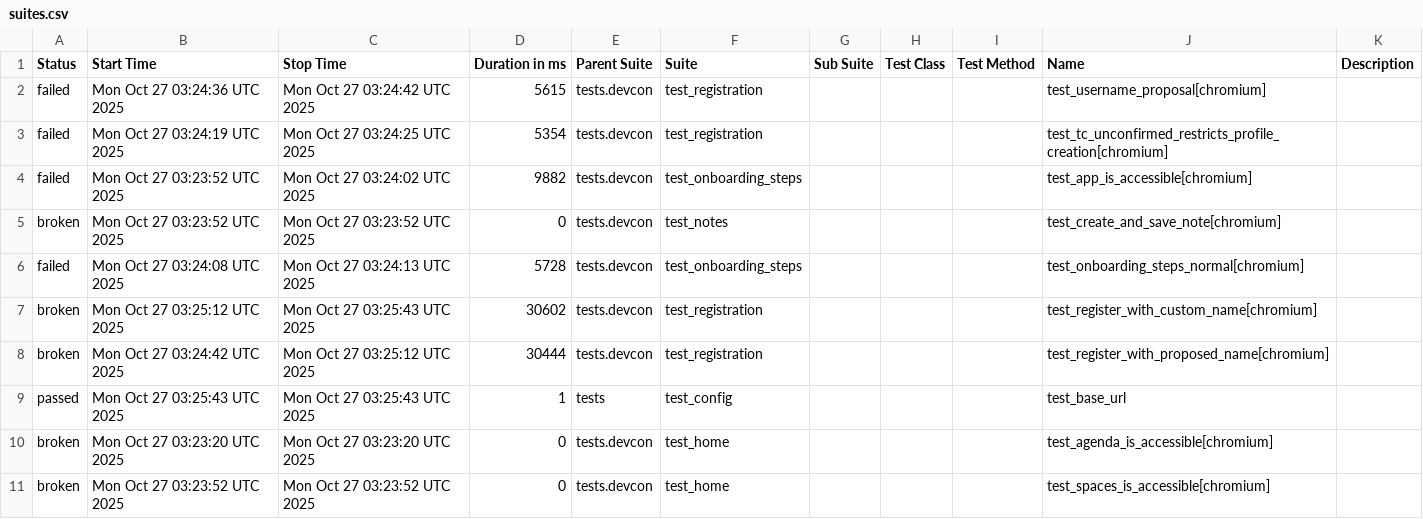
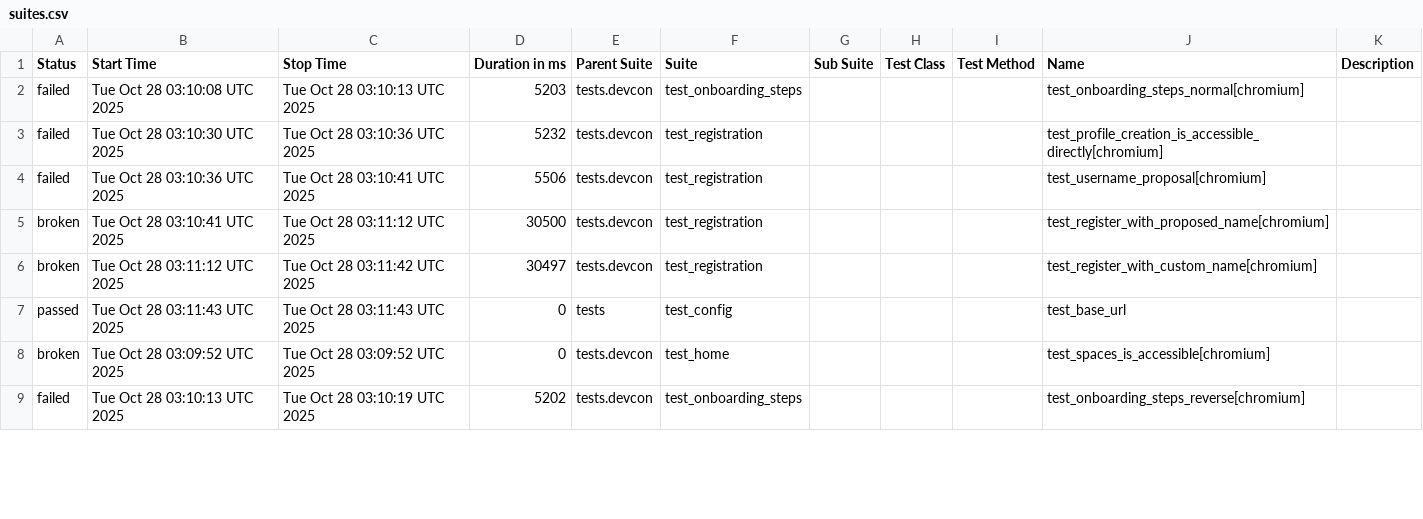
Before and after one commit to andrea-055/devcon_smoke_test, a CSV file: ETH.limo/data/suites.csv, drawn as a sheet; only a part is shown; the diff covers the shown part only.

```diff
--- a/ETH.limo/data/suites.csv
+++ b/ETH.limo/data/suites.csv
@@ -1,11 +1,9 @@
 "Status","Start Time","Stop Time","Duration in ms","Parent Suite","Suite","Sub Suite","Test Class","Test Method","Name","Description"
-"failed","Mon Oct 27 03:24:36 UTC 2025","Mon Oct 27 03:24:42 UTC 2025","5615","tests.devcon","test_registration","","","","test_username_proposal[chromium]",""
-"failed","Mon Oct 27 03:24:19 UTC 2025","Mon Oct 27 03:24:25 UTC 2025","5354","tests.devcon","test_registration","","","","test_tc_unconfirmed_restricts_profile_creation[chromium]",""
-"failed","Mon Oct 27 03:23:52 UTC 2025","Mon Oct 27 03:24:02 UTC 2025","9882","tests.devcon","test_onboarding_steps","","","","test_app_is_accessible[chromium]",""
-"broken","Mon Oct 27 03:23:52 UTC 2025","Mon Oct 27 03:23:52 UTC 2025","0","tests.devcon","test_notes","","","","test_create_and_save_note[chromium]",""
-"failed","Mon Oct 27 03:24:08 UTC 2025","Mon Oct 27 03:24:13 UTC 2025","5728","tests.devcon","test_onboarding_steps","","","","test_onboarding_steps_normal[chromium]",""
-"broken","Mon Oct 27 03:25:12 UTC 2025","Mon Oct 27 03:25:43 UTC 2025","30602","tests.devcon","test_registration","","","","test_register_with_custom_name[chromium]",""
-"broken","Mon Oct 27 03:24:42 UTC 2025","Mon Oct 27 03:25:12 UTC 2025","30444","tests.devcon","test_registration","","","","test_register_with_proposed_name[chromium]",""
-"passed","Mon Oct 27 03:25:43 UTC 2025","Mon Oct 27 03:25:43 UTC 2025","1","tests","test_config","","","","test_base_url",""
-"broken","Mon Oct 27 03:23:20 UTC 2025","Mon Oct 27 03:23:20 UTC 2025","0","tests.devcon","test_home","","","","test_agenda_is_accessible[chromium]",""
-"broken","Mon Oct 27 03:23:52 UTC 2025","Mon Oct 27 03:23:52 UTC 2025","0","tests.devcon","test_home","","","","test_spaces_is_accessible[chromium]",""
+"failed","Tue Oct 28 03:10:08 UTC 2025","Tue Oct 28 03:10:13 UTC 2025","5203","tests.devcon","test_onboarding_steps","","","","test_onboarding_steps_normal[chromium]",""
+"failed","Tue Oct 28 03:10:30 UTC 2025","Tue Oct 28 03:10:36 UTC 2025","5232","tests.devcon","test_registration","","","","test_profile_creation_is_accessible_directly[chromium]",""
+"failed","Tue Oct 28 03:10:36 UTC 2025","Tue Oct 28 03:10:41 UTC 2025","5506","tests.devcon","test_registration","","","","test_username_proposal[chromium]",""
+"broken","Tue Oct 28 03:10:41 UTC 2025","Tue Oct 28 03:11:12 UTC 2025","30500","tests.devcon","test_registration","","","","test_register_with_proposed_name[chromium]",""
+"broken","Tue Oct 28 03:11:12 UTC 2025","Tue Oct 28 03:11:42 UTC 2025","30497","tests.devcon","test_registration","","","","test_register_with_custom_name[chromium]",""
+"passed","Tue Oct 28 03:11:43 UTC 2025","Tue Oct 28 03:11:43 UTC 2025","0","tests","test_config","","","","test_base_url",""
+"broken","Tue Oct 28 03:09:52 UTC 2025","Tue Oct 28 03:09:52 UTC 2025","0","tests.devcon","test_home","","","","test_spaces_is_accessible[chromium]",""
+"failed","Tue Oct 28 03:10:13 UTC 2025","Tue Oct 28 03:10:19 UTC 2025","5202","tests.devcon","test_onboarding_steps","","","","test_onboarding_steps_reverse[chromium]",""
```
Also changed, not shown: 2 added rows and 15 edited cells elsewhere in this file, 54 other files.
